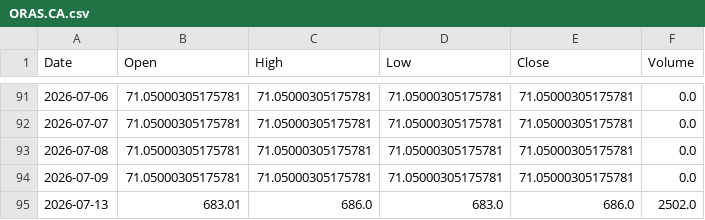
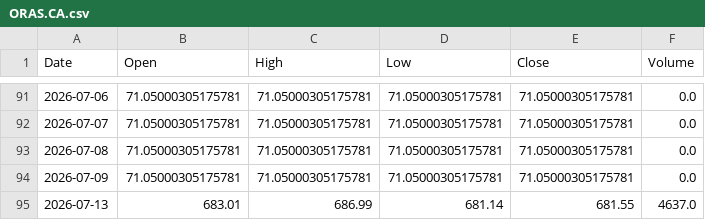
Before and after one commit to shadygad01/smartlist, a CSV file: historical_data/historical_data/ORAS.CA.csv, drawn as a sheet; only a part is shown, gaps mark what is left out.

```diff
--- a/historical_data/historical_data/ORAS.CA.csv
+++ b/historical_data/historical_data/ORAS.CA.csv
@@ -94,2 +94,2 @@ Date,Open,High,Low,Close,Volume
 2026-07-09,71.05000305175781,71.05000305175781,71.05000305175781,71.05000305175781,0.0
-2026-07-13,683.01,686.0,683.0,686.0,2502.0
+2026-07-13,683.01,686.99,681.14,681.55,4637.0
```
Also changed, not shown: historical_data/historical_data/ABUK.CA.csv, historical_data/historical_data/COMI.CA.csv, 36 other files.
